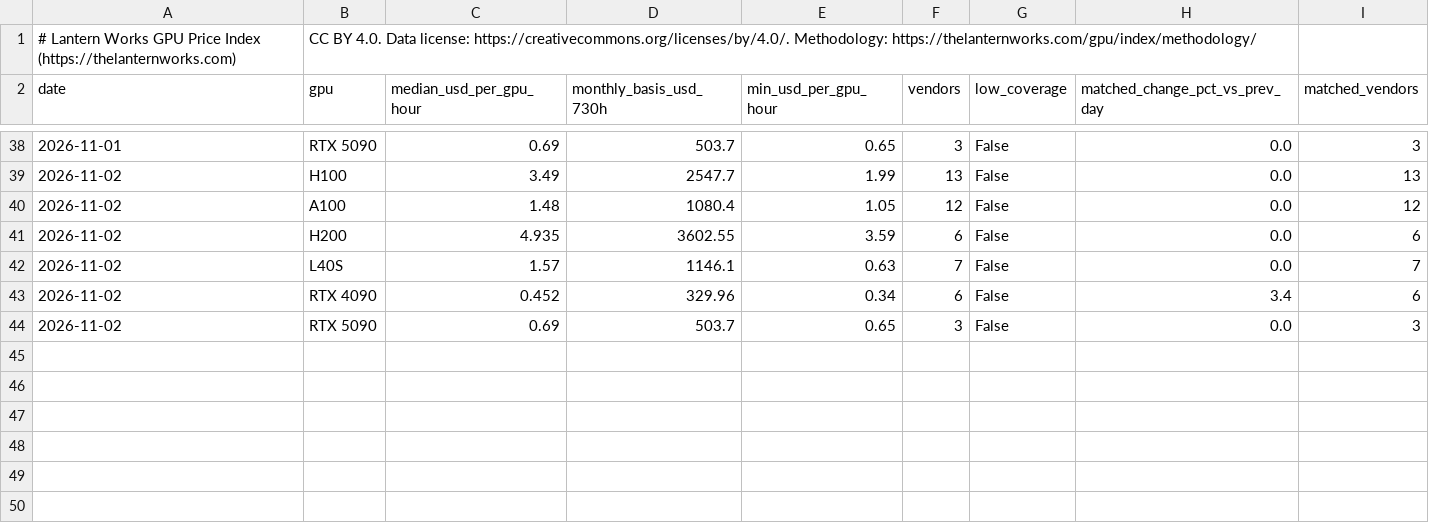
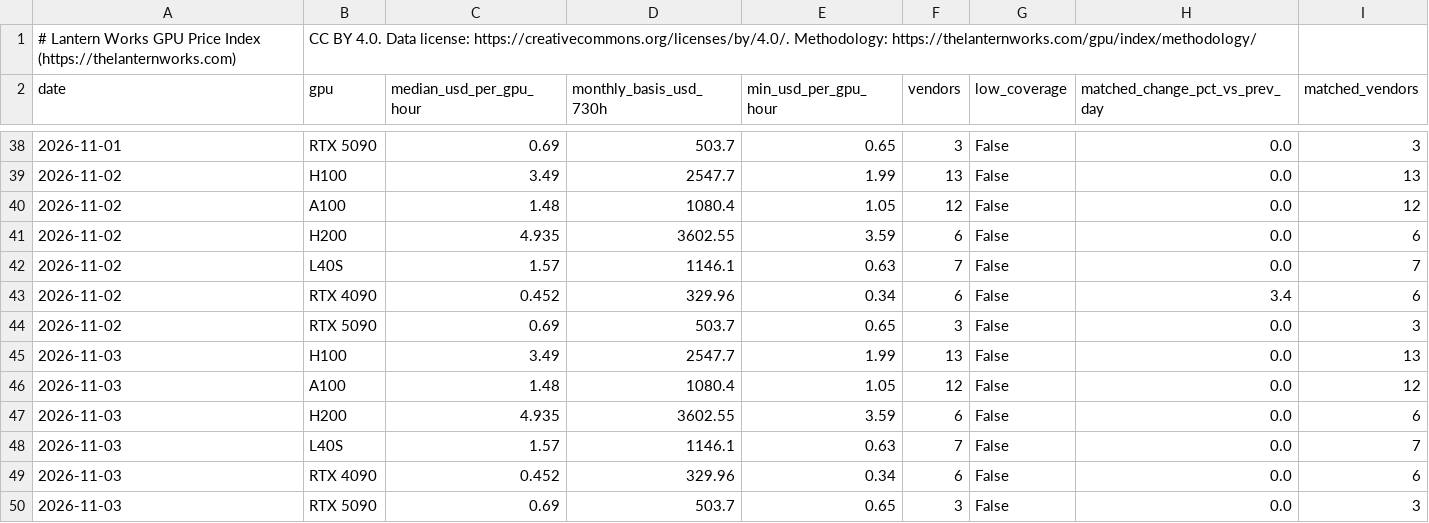
Before and after one commit to connormatthewdouglas/agent-work-stack-deals, a CSV file: api/v1/gpu-price-index.csv, drawn as a sheet; only a part is shown, gaps mark what is left out; the diff names each change by its address in the sheet, - before the commit and + after, or states it on an @@ line.

Commit message:
T73: scout-import re-syncs today's snapshot after a price import so the changes feed matches rates (release gate T41-15)

```diff
--- a/api/v1/gpu-price-index.csv
+++ b/api/v1/gpu-price-index.csv
+row 45: 2026-11-03 | H100 | 3.49 | 2547.7 | 1.99 | 13 | False | 0.0 | 13
+row 46: 2026-11-03 | A100 | 1.48 | 1080.4 | 1.05 | 12 | False | 0.0 | 12
+row 47: 2026-11-03 | H200 | 4.935 | 3602.55 | 3.59 | 6 | False | 0.0 | 6
+row 48: 2026-11-03 | L40S | 1.57 | 1146.1 | 0.63 | 7 | False | 0.0 | 7
+row 49: 2026-11-03 | RTX 4090 | 0.452 | 329.96 | 0.34 | 6 | False | 0.0 | 6
+row 50: 2026-11-03 | RTX 5090 | 0.69 | 503.7 | 0.65 | 3 | False | 0.0 | 3
```
Also changed, not shown: 25 other files.
